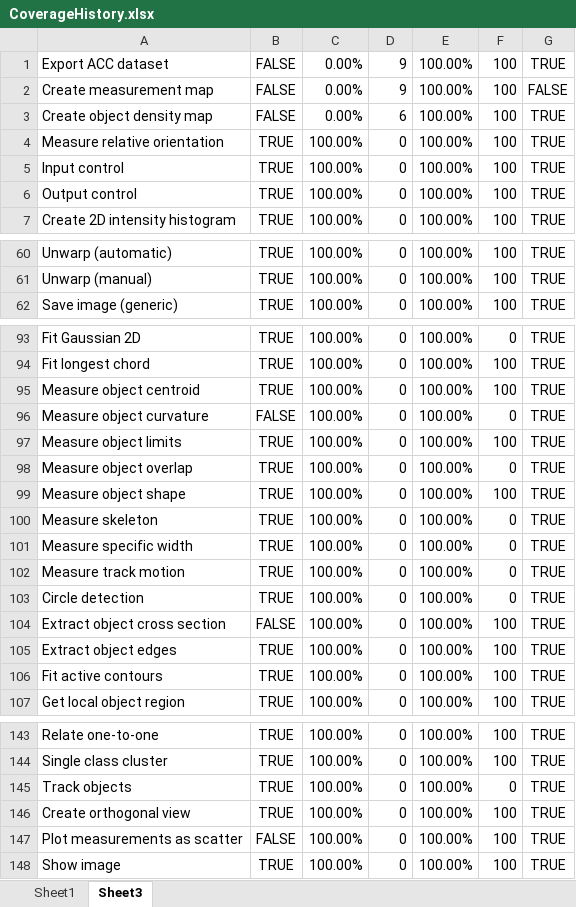
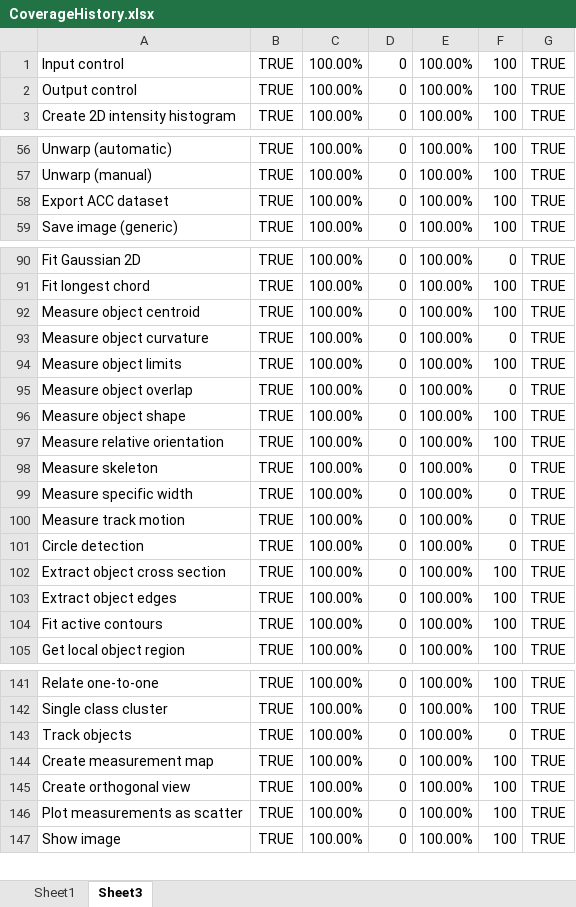
Before and after one commit to mianalysis/mia, an Excel workbook: CoverageHistory.xlsx, sheet Sheet3, drawn as a sheet; only a part is shown, gaps mark what is left out; values as stored, in another font and other column widths than the file's, no borders; removed rows and columns are numbered as before the commit, all else as after; the diff covers the shown part only; the diff names each change by its address in the sheet, - before the commit and + after, or states it on an @@ line.

Commit message:
Completed parameter and module descriptions
Still need to finish image and object measurements

```diff
--- a/CoverageHistory.xlsx (sheet Sheet3)
+++ b/CoverageHistory.xlsx (sheet Sheet3)
-row 1: Export ACC dataset | FALSE | 0.00% | 9 | 100.00% | 100 | TRUE
-row 2: Create measurement map | FALSE | 0.00% | 9 | 100.00% | 100 | FALSE
-row 3: Create object density map | FALSE | 0.00% | 6 | 100.00% | 100 | TRUE
+row 58: Export ACC dataset | TRUE | 100.00% | 0 | 100.00% | 100 | TRUE
-B93: FALSE
+B93: TRUE
@@ row 4 moved to row 97: Measure relative orientation @@
-B102: FALSE
+B102: TRUE
+row 144: Create measurement map | TRUE | 100.00% | 0 | 100.00% | 100 | TRUE
-B146: FALSE
+B146: TRUE
```
Also changed, not shown: 1 edited cell elsewhere in this sheet, sheet Sheet1, charts or pictures, 6 other files.
